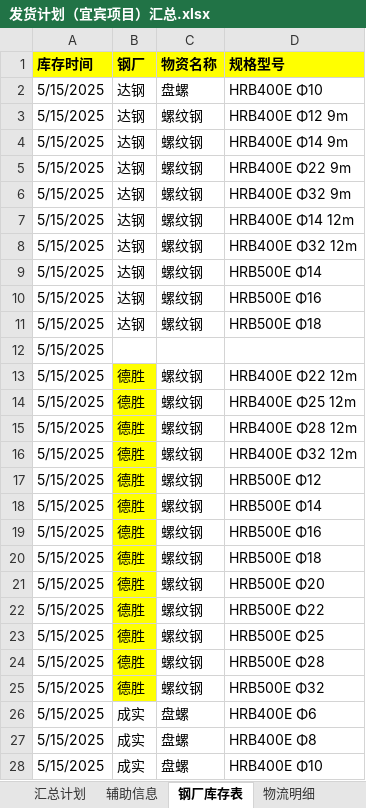
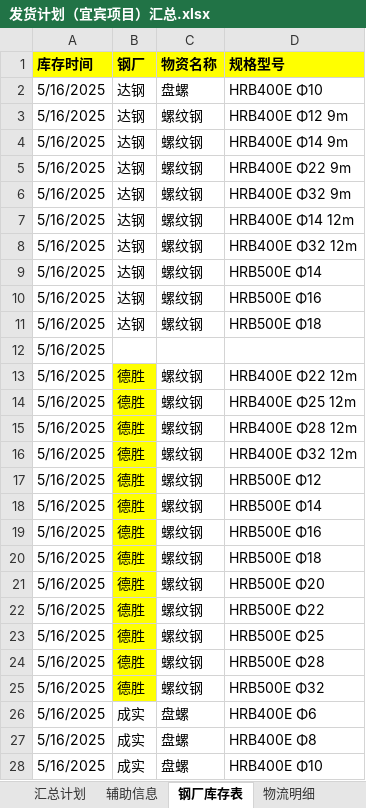
Before and after one commit to monizhou/TVBOX, an Excel workbook: 发货计划（宜宾项目）汇总.xlsx, sheet 钢厂库存表, drawn as a sheet; only a part is shown; values as stored, in another font and other column widths than the file's, no borders; conditional formats not drawn; the diff covers the shown part only; the diff names each change by its address in the sheet, - before the commit and + after, or states it on an @@ line.

```diff
--- a/发货计划（宜宾项目）汇总.xlsx (sheet 钢厂库存表)
+++ b/发货计划（宜宾项目）汇总.xlsx (sheet 钢厂库存表)
-A2:A28 (库存时间): 5/15/2025
+A2:A28 (库存时间): 5/16/2025
```
Also changed, not shown: 18 edited cells elsewhere in this sheet, sheet 汇总计划, sheet 辅助信息, hidden cells, 1 other file.
